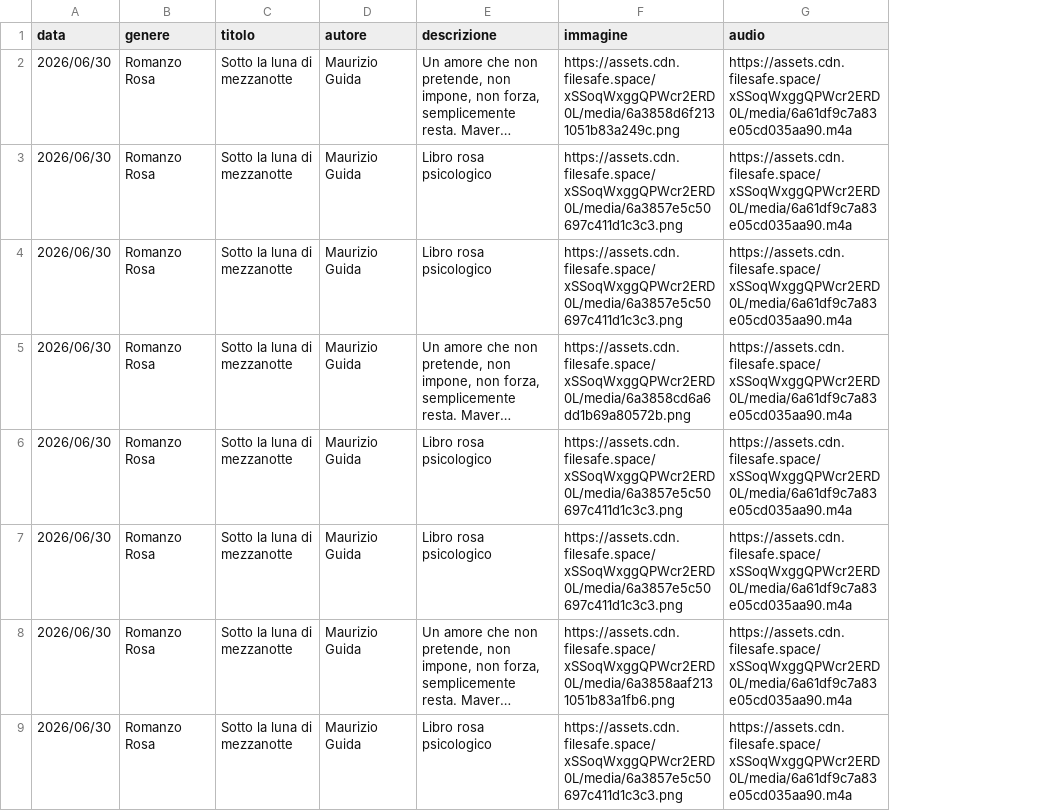
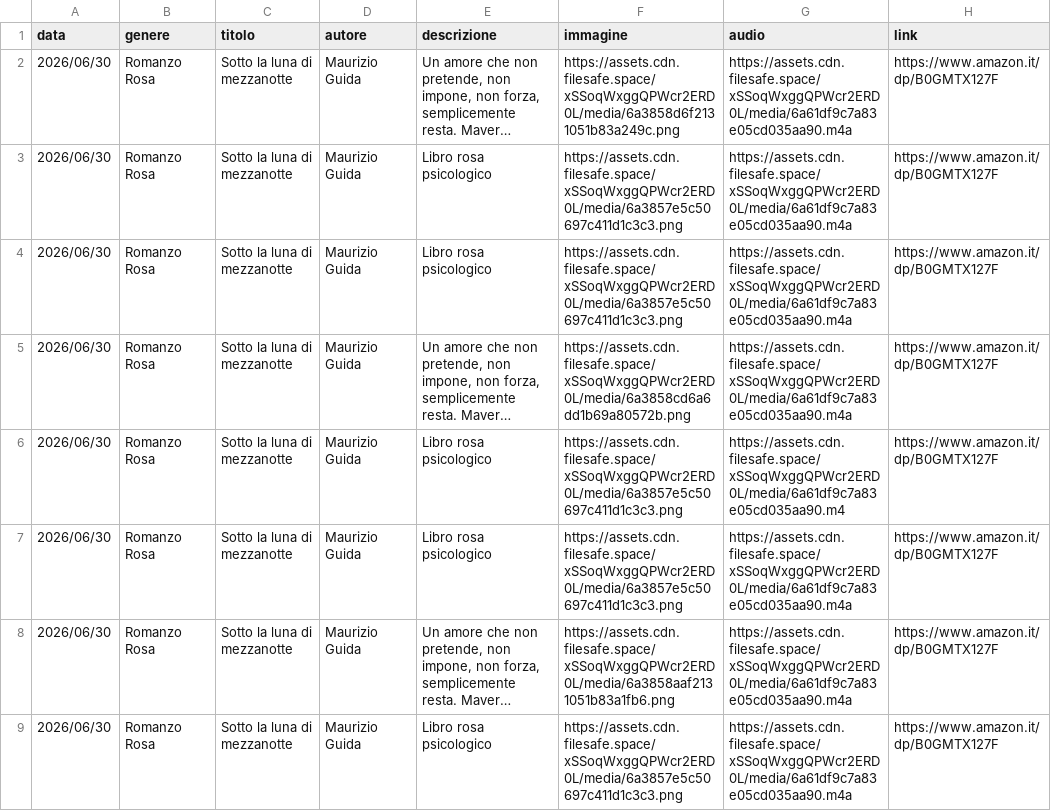
Before and after one commit to riomeroio/book, a CSV file: schedalibri/libri-best.csv, drawn as a sheet; only a part is shown; long unchanged cells end in …; the diff names each change by its address in the sheet, - before the commit and + after, or states it on an @@ line.

Commit message:
Update libri-best.csv

```diff
--- a/schedalibri/libri-best.csv
+++ b/schedalibri/libri-best.csv
+column H (link), rows 2-9: all https://www.amazon.it/dp/B0GMTX127F
-G6 (audio): https://assets.cdn.filesafe.space/xSSoqWxggQPWcr2ERD0L/media/6a61df9c7a83e05cd035aa90.m4a
+G6 (audio): https://assets.cdn.filesafe.space/xSSoqWxggQPWcr2ERD0L/media/6a61df9c7a83e05cd035aa90.m4
```
